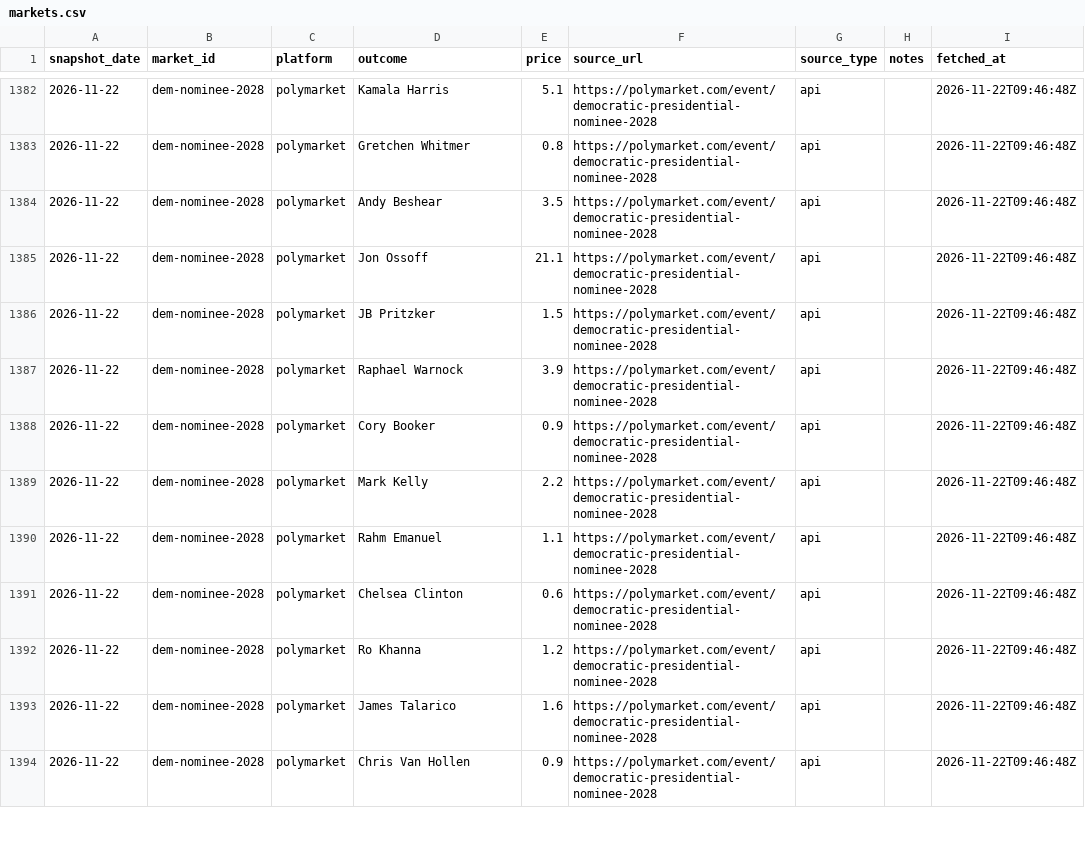
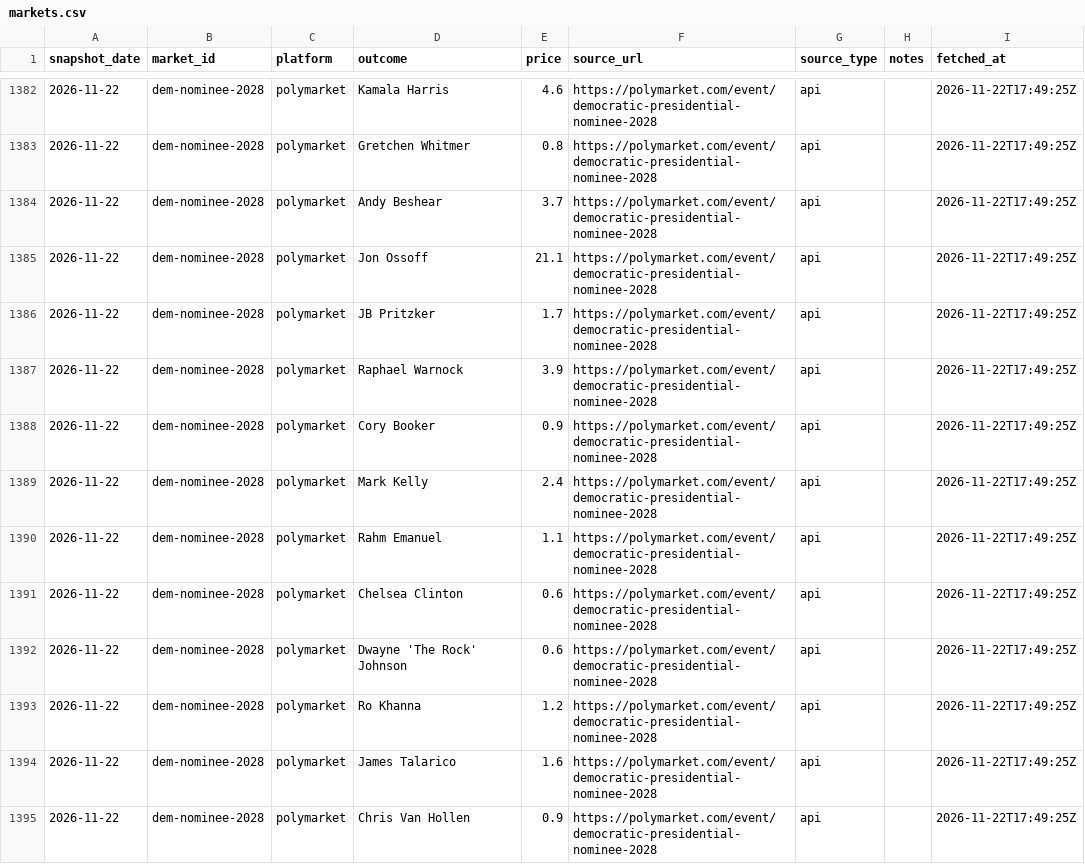
Before and after one commit to erenmentese/electionsusa, a CSV file: data/markets.csv, drawn as a sheet; only a part is shown, gaps mark what is left out; the diff covers the shown part only.

```diff
--- a/data/markets.csv
+++ b/data/markets.csv
@@ -1382,13 +1382,14 @@ snapshot_date,market_id,platform,outcome,price,source_url,source_type,notes,fetc
-2026-11-22,dem-nominee-2028,polymarket,Kamala Harris,5.1,https://polymarket.com/event/democratic-presidential-nominee-2028,api,,2026-11-22T09:46:48Z
-2026-11-22,dem-nominee-2028,polymarket,Gretchen Whitmer,0.8,https://polymarket.com/event/democratic-presidential-nominee-2028,api,,2026-11-22T09:46:48Z
-2026-11-22,dem-nominee-2028,polymarket,Andy Beshear,3.5,https://polymarket.com/event/democratic-presidential-nominee-2028,api,,2026-11-22T09:46:48Z
-2026-11-22,dem-nominee-2028,polymarket,Jon Ossoff,21.1,https://polymarket.com/event/democratic-presidential-nominee-2028,api,,2026-11-22T09:46:48Z
-2026-11-22,dem-nominee-2028,polymarket,JB Pritzker,1.5,https://polymarket.com/event/democratic-presidential-nominee-2028,api,,2026-11-22T09:46:48Z
-2026-11-22,dem-nominee-2028,polymarket,Raphael Warnock,3.9,https://polymarket.com/event/democratic-presidential-nominee-2028,api,,2026-11-22T09:46:48Z
-2026-11-22,dem-nominee-2028,polymarket,Cory Booker,0.9,https://polymarket.com/event/democratic-presidential-nominee-2028,api,,2026-11-22T09:46:48Z
-2026-11-22,dem-nominee-2028,polymarket,Mark Kelly,2.2,https://polymarket.com/event/democratic-presidential-nominee-2028,api,,2026-11-22T09:46:48Z
-2026-11-22,dem-nominee-2028,polymarket,Rahm Emanuel,1.1,https://polymarket.com/event/democratic-presidential-nominee-2028,api,,2026-11-22T09:46:48Z
-2026-11-22,dem-nominee-2028,polymarket,Chelsea Clinton,0.6,https://polymarket.com/event/democratic-presidential-nominee-2028,api,,2026-11-22T09:46:48Z
-2026-11-22,dem-nominee-2028,polymarket,Ro Khanna,1.2,https://polymarket.com/event/democratic-presidential-nominee-2028,api,,2026-11-22T09:46:48Z
-2026-11-22,dem-nominee-2028,polymarket,James Talarico,1.6,https://polymarket.com/event/democratic-presidential-nominee-2028,api,,2026-11-22T09:46:48Z
-2026-11-22,dem-nominee-2028,polymarket,Chris Van Hollen,0.9,https://polymarket.com/event/democratic-presidential-nominee-2028,api,,2026-11-22T09:46:48Z
+2026-11-22,dem-nominee-2028,polymarket,Kamala Harris,4.6,https://polymarket.com/event/democratic-presidential-nominee-2028,api,,2026-11-22T17:49:25Z
+2026-11-22,dem-nominee-2028,polymarket,Gretchen Whitmer,0.8,https://polymarket.com/event/democratic-presidential-nominee-2028,api,,2026-11-22T17:49:25Z
+2026-11-22,dem-nominee-2028,polymarket,Andy Beshear,3.7,https://polymarket.com/event/democratic-presidential-nominee-2028,api,,2026-11-22T17:49:25Z
+2026-11-22,dem-nominee-2028,polymarket,Jon Ossoff,21.1,https://polymarket.com/event/democratic-presidential-nominee-2028,api,,2026-11-22T17:49:25Z
+2026-11-22,dem-nominee-2028,polymarket,JB Pritzker,1.7,https://polymarket.com/event/democratic-presidential-nominee-2028,api,,2026-11-22T17:49:25Z
+2026-11-22,dem-nominee-2028,polymarket,Raphael Warnock,3.9,https://polymarket.com/event/democratic-presidential-nominee-2028,api,,2026-11-22T17:49:25Z
+2026-11-22,dem-nominee-2028,polymarket,Cory Booker,0.9,https://polymarket.com/event/democratic-presidential-nominee-2028,api,,2026-11-22T17:49:25Z
+2026-11-22,dem-nominee-2028,polymarket,Mark Kelly,2.4,https://polymarket.com/event/democratic-presidential-nominee-2028,api,,2026-11-22T17:49:25Z
+2026-11-22,dem-nominee-2028,polymarket,Rahm Emanuel,1.1,https://polymarket.com/event/democratic-presidential-nominee-2028,api,,2026-11-22T17:49:25Z
+2026-11-22,dem-nominee-2028,polymarket,Chelsea Clinton,0.6,https://polymarket.com/event/democratic-presidential-nominee-2028,api,,2026-11-22T17:49:25Z
+2026-11-22,dem-nominee-2028,polymarket,Dwayne 'The Rock' Johnson,0.6,https://polymarket.com/event/democratic-presidential-nominee-2028,api,,2026-11-22T17:49:25Z
+2026-11-22,dem-nominee-2028,polymarket,Ro Khanna,1.2,https://polymarket.com/event/democratic-presidential-nominee-2028,api,,2026-11-22T17:49:25Z
+2026-11-22,dem-nominee-2028,polymarket,James Talarico,1.6,https://polymarket.com/event/democratic-presidential-nominee-2028,api,,2026-11-22T17:49:25Z
+2026-11-22,dem-nominee-2028,polymarket,Chris Van Hollen,0.9,https://polymarket.com/event/democratic-presidential-nominee-2028,api,,2026-11-22T17:49:25Z
```
Also changed, not shown: 1 added row and 47 edited cells elsewhere in this file, data/polls.csv.
